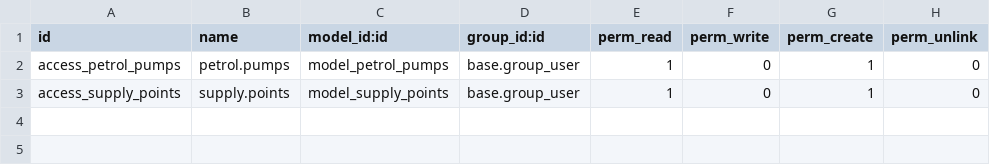
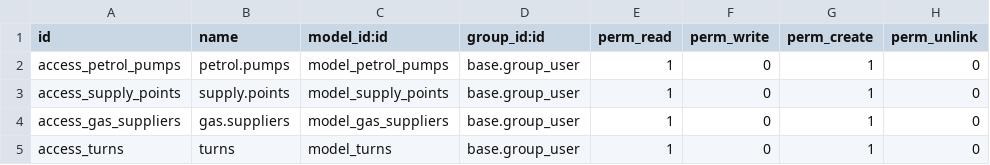
Before and after one commit to mephistops/SAUCE-REST-API, a CSV file: security/ir.model.access.csv, drawn as a sheet.

```diff
--- a/security/ir.model.access.csv
+++ b/security/ir.model.access.csv
@@ -3 +3,3 @@ access_petrol_pumps,petrol.pumps,model_petrol_pumps,base.group_user,1,0,1,0
 access_supply_points,supply.points,model_supply_points,base.group_user,1,0,1,0
+access_gas_suppliers,gas.suppliers,model_gas_suppliers,base.group_user,1,0,1,0
+access_turns,turns,model_turns,base.group_user,1,0,1,0
```
Also changed, not shown: 18 other files.
